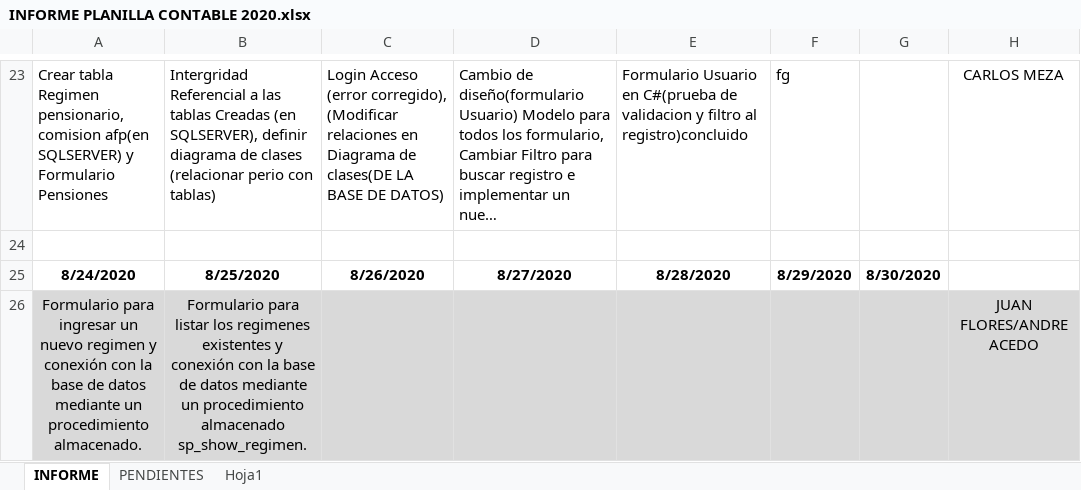
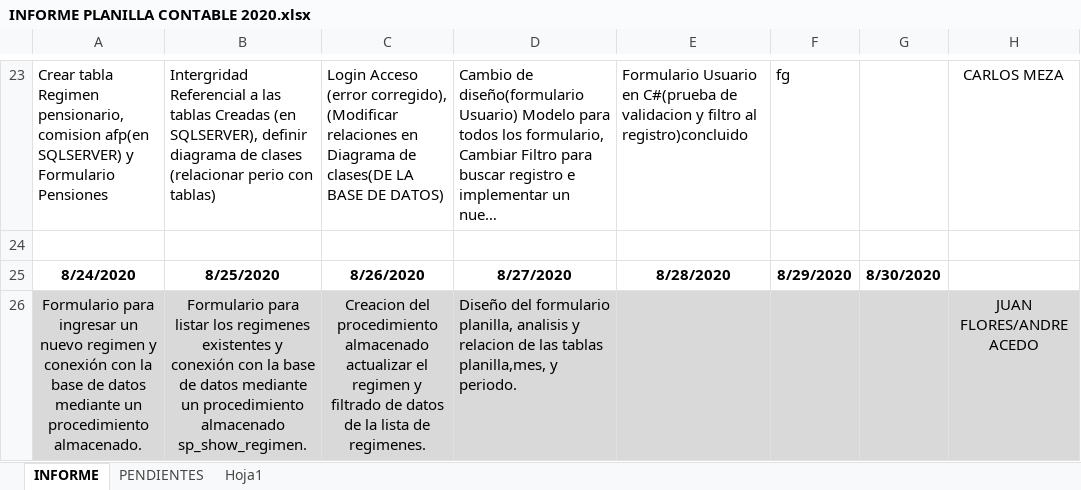
Before and after one commit to lctsistemas/PLANILLACONTABLE, an Excel workbook: INFORME/INFORME PLANILLA CONTABLE 2020.xlsx, sheet INFORME, drawn as a sheet; only a part is shown, gaps mark what is left out; long unchanged cells end in …; values as stored, in another font and other column widths than the file's, no borders; table styles not drawn; the diff names each change by its address in the sheet, - before the commit and + after, or states it on an @@ line.

Commit message:
Planilla bd

```diff
--- a/INFORME/INFORME PLANILLA CONTABLE 2020.xlsx (sheet INFORME)
+++ b/INFORME/INFORME PLANILLA CONTABLE 2020.xlsx (sheet INFORME)
-C26: (empty)
+C26: Creacion del procedimiento almacenado actualizar el regimen y filtrado de datos de la lista de regimenes.
-D26: (empty)
+D26: Diseño del formulario planilla, analisis y relacion de las tablas planilla,mes, y periodo.
```
Also changed, not shown: charts or pictures, 18 other files.
